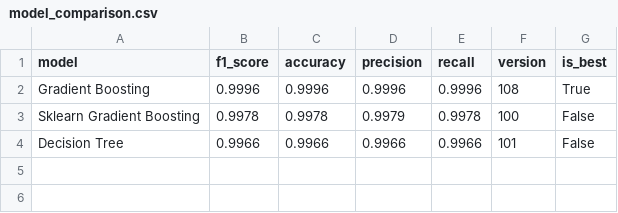
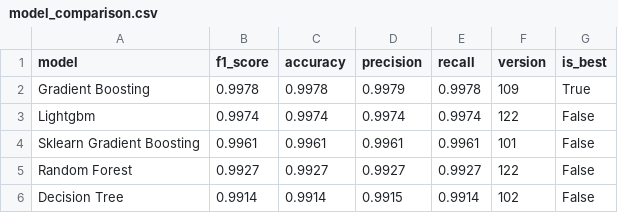
Before and after one commit to saqibahmadsiddiqui/aqi-forecasting-system, a CSV file: data/processed/model_comparison.csv, drawn as a sheet.

```diff
--- a/data/processed/model_comparison.csv
+++ b/data/processed/model_comparison.csv
@@ -1,4 +1,6 @@
 model,f1_score,accuracy,precision,recall,version,is_best
-Gradient Boosting,0.9996,0.9996,0.9996,0.9996,108,True
-Sklearn Gradient Boosting,0.9978,0.9978,0.9979,0.9978,100,False
-Decision Tree,0.9966,0.9966,0.9966,0.9966,101,False
+Gradient Boosting,0.9978,0.9978,0.9979,0.9978,109,True
+Lightgbm,0.9974,0.9974,0.9974,0.9974,122,False
+Sklearn Gradient Boosting,0.9961,0.9961,0.9961,0.9961,101,False
+Random Forest,0.9927,0.9927,0.9927,0.9927,122,False
+Decision Tree,0.9914,0.9914,0.9915,0.9914,102,False
```
Also changed, not shown: data/processed/latest_predictions.csv.
